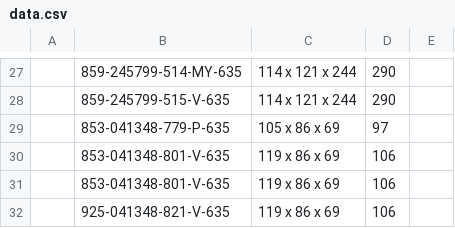
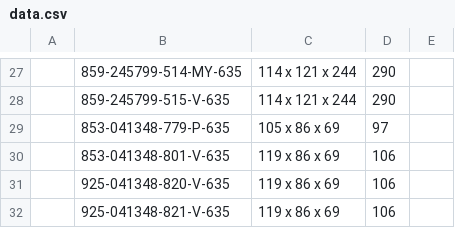
Before and after one commit to Zack9725/Shipping, a CSV file: data.csv, drawn as a sheet; only a part is shown, gaps mark what is left out; the diff names each change by its address in the sheet, - before the commit and + after, or states it on an @@ line.

Commit message:
Auto-update PN data 2026-08-18T05:17:22.479Z

```diff
--- a/data.csv
+++ b/data.csv
-B31: 853-041348-801-V-635
+B31: 925-041348-820-V-635
```
